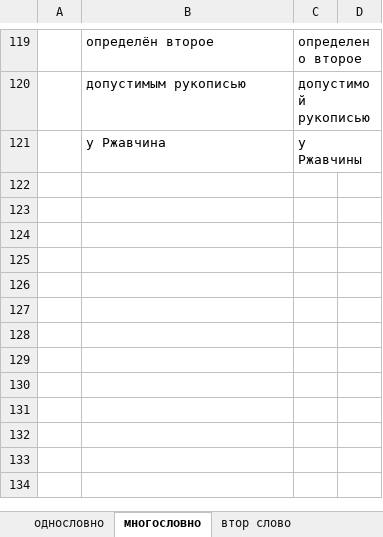
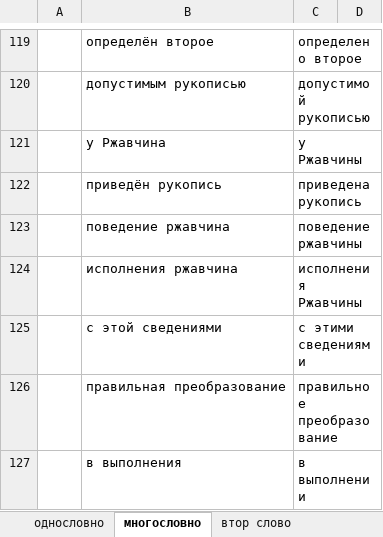
Before and after one commit to rust-lang-ru/book, an Excel workbook: заимствованные слова1.xlsx, sheet многословно, drawn as a sheet; only a part is shown, gaps mark what is left out; values as stored, in another font and other column widths than the file's, no borders; the diff names each change by its address in the sheet, - before the commit and + after, or states it on an @@ line.

```diff
--- a/заимствованные слова1.xlsx (sheet многословно)
+++ b/заимствованные слова1.xlsx (sheet многословно)
+row 122:  | приведён рукопись | приведена рукопись
+row 123:  | поведение ржавчина | поведение ржавчины
+row 124:  | исполнения ржавчина | исполнения Ржавчины
+row 125:  | с этой сведениями | с этими сведениями
+row 126:  | правильная преобразование | правильное преобразование
+row 127:  | в выполнения | в выполнении
```
Also changed, not shown: sheet однословно, 16 other files.
